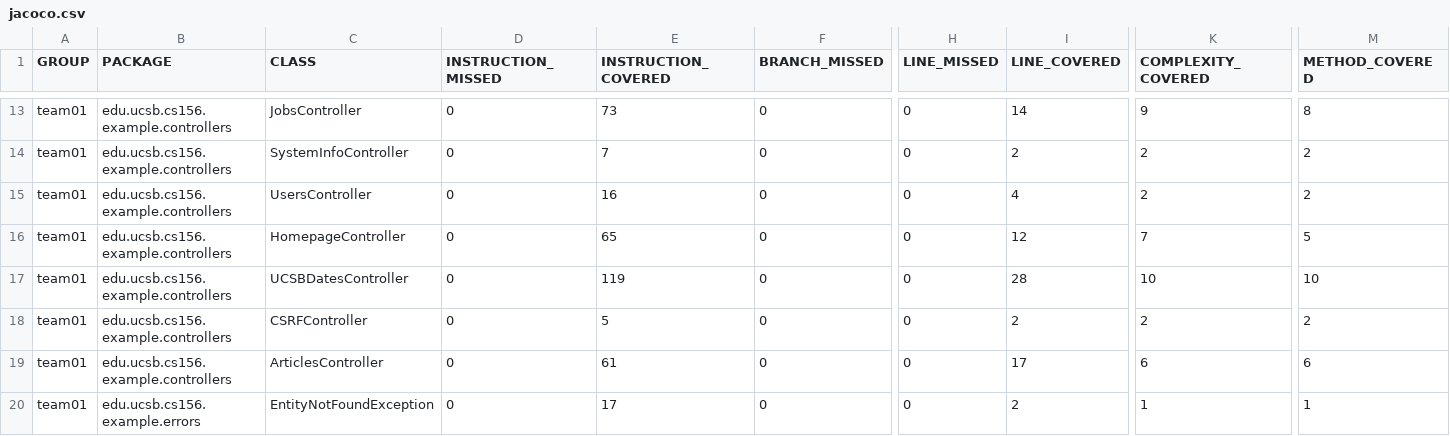
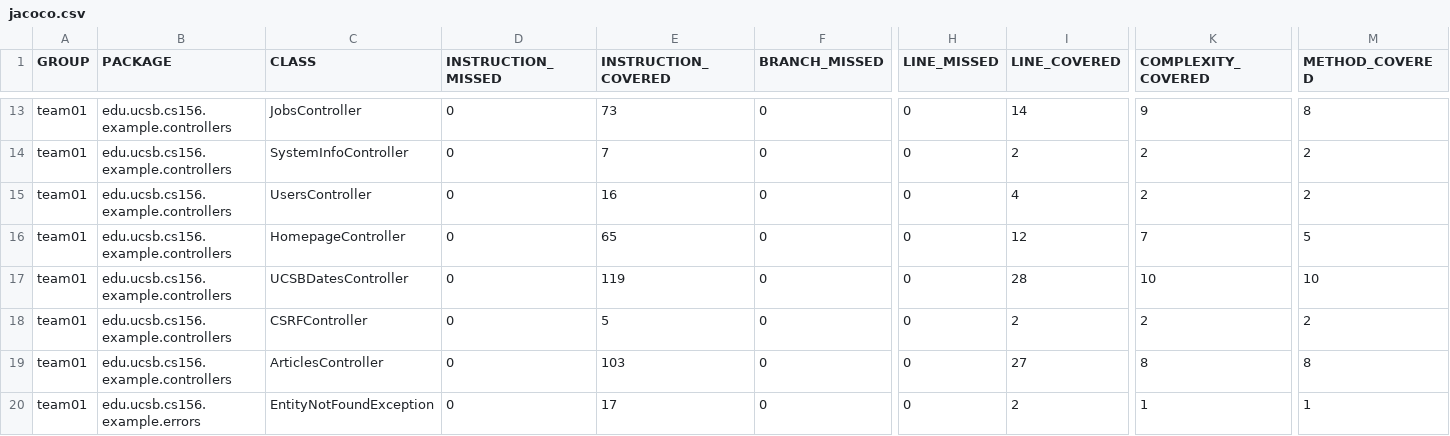
Before and after one commit to ucsb-cs156-s26/team01-s26-16, a CSV file: jacoco/jacoco.csv, drawn as a sheet; only a part is shown, gaps mark what is left out; the diff names each change by its address in the sheet, - before the commit and + after, or states it on an @@ line.

```diff
--- a/jacoco/jacoco.csv
+++ b/jacoco/jacoco.csv
-E19 (INSTRUCTION_COVERED): 61
+E19 (INSTRUCTION_COVERED): 103
-I19 (LINE_COVERED): 17
+I19 (LINE_COVERED): 27
-K19 (COMPLEXITY_COVERED): 6
+K19 (COMPLEXITY_COVERED): 8
-M19 (METHOD_COVERED): 6
+M19 (METHOD_COVERED): 8
```
Also changed, not shown: 7 other files.
